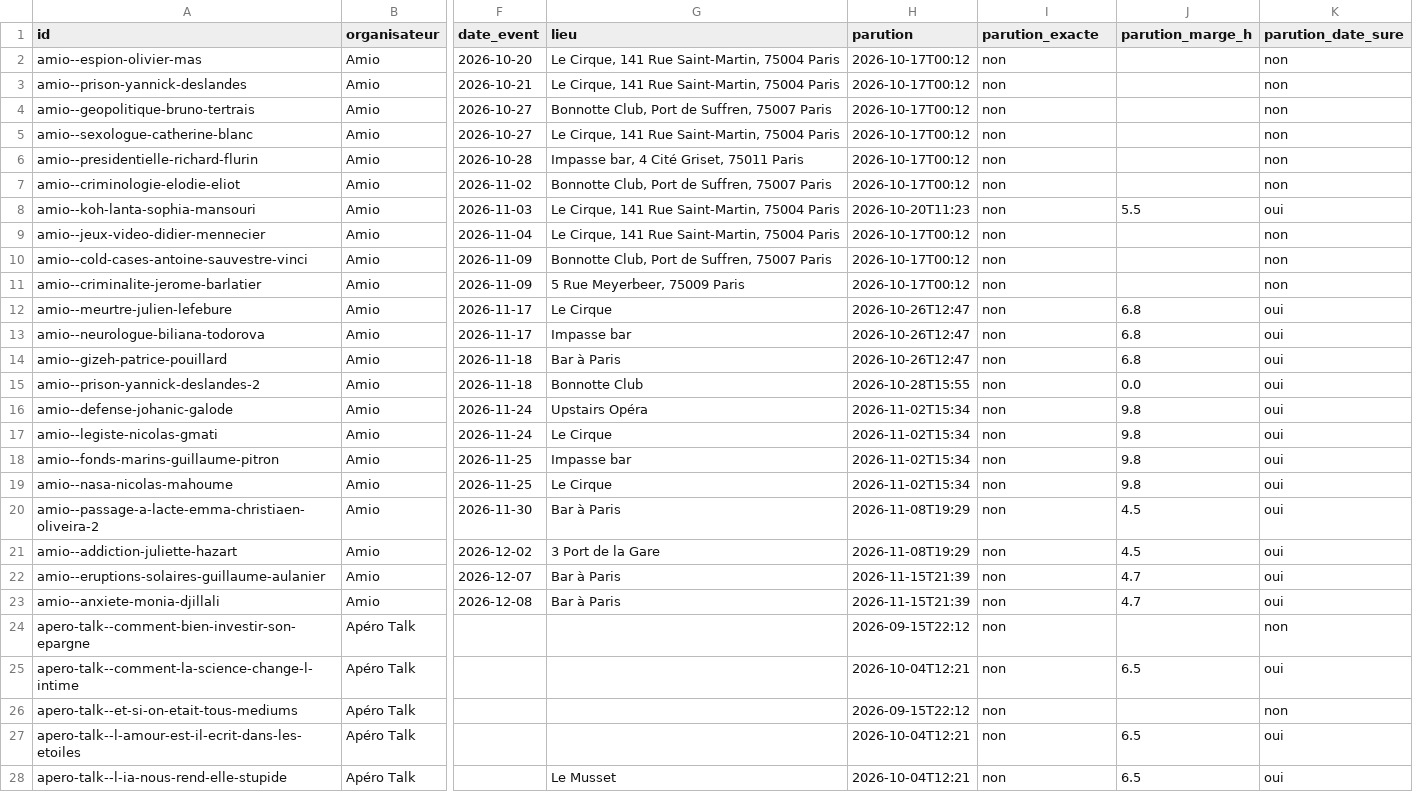
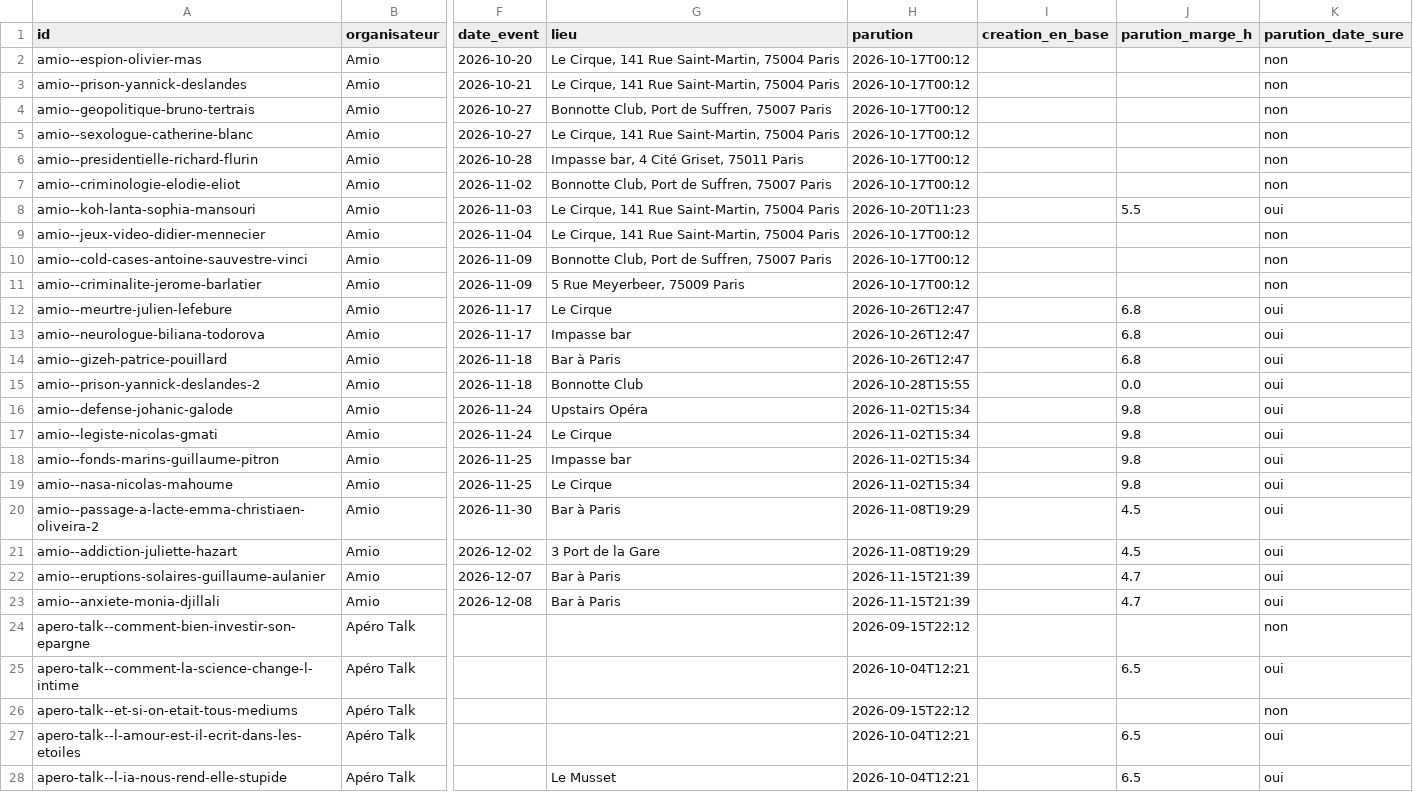
Before and after one commit to microeconomie/best-notif, a CSV file: data/talks.csv, drawn as a sheet; only a part is shown, gaps mark what is left out; the diff covers the shown part only; the diff names each change by its address in the sheet, - before the commit and + after, or states it on an @@ line.

```diff
--- a/data/talks.csv
+++ b/data/talks.csv
-I1: parution_exacte
+I1: creation_en_base
-I2:I28 (creation_en_base): non
+I2:I28 (creation_en_base): (empty)
```
Also changed, not shown: 109 edited cells elsewhere in this file, 2 other files.
